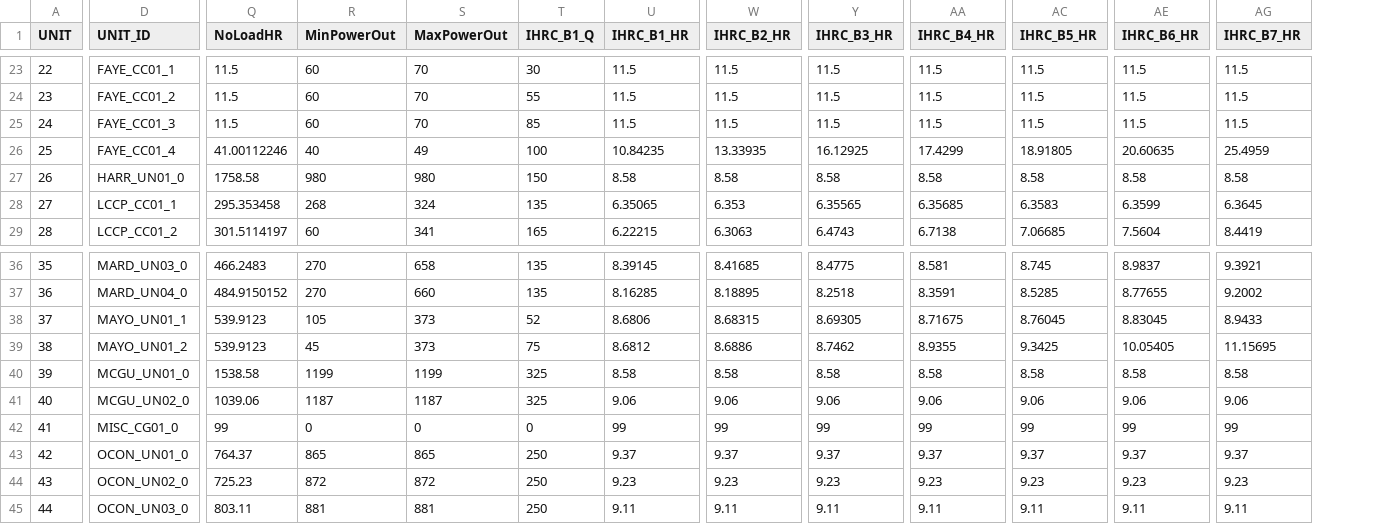
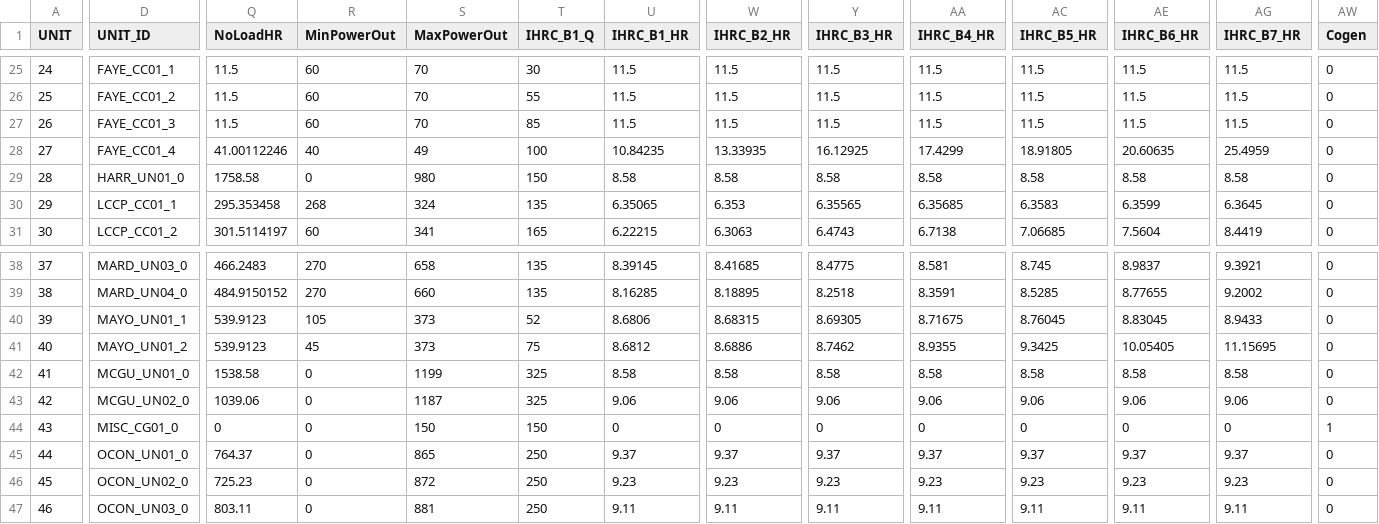
Before and after one commit to power-systems-op/grace-arpae, a CSV file: UnitCommitment_BAU/inputs/csv/data_generators.csv, drawn as a sheet; only a part is shown, gaps mark what is left out; addresses are those after the commit; the diff covers the shown part only; the diff names each change by its address in the sheet, - before the commit and + after, or states it on an @@ line.

```diff
--- a/UnitCommitment_BAU/inputs/csv/data_generators.csv
+++ b/UnitCommitment_BAU/inputs/csv/data_generators.csv
+column AW (Cogen), rows 25-31: all 0; rows 38-47: 0 | 0 | 0 | 0 | 0 | 0 | 1 | 0 | 0 | 0
@@ column A (UNIT) renumbered from row 11 down @@
-R29 (MinPowerOut): 980
+R29 (MinPowerOut): 0
-R42 (MinPowerOut): 1199
+R42 (MinPowerOut): 0
-R43 (MinPowerOut): 1187
+R43 (MinPowerOut): 0
-Q44 (NoLoadHR): 99
+Q44 (NoLoadHR): 0
-S44 (MaxPowerOut): 0
+S44 (MaxPowerOut): 150
-T44 (IHRC_B1_Q): 0
+T44 (IHRC_B1_Q): 150
-U44 (IHRC_B1_HR): 99
+U44 (IHRC_B1_HR): 0
-W44 (IHRC_B2_HR): 99
+W44 (IHRC_B2_HR): 0
-Y44 (IHRC_B3_HR): 99
+Y44 (IHRC_B3_HR): 0
-AA44 (IHRC_B4_HR): 99
+AA44 (IHRC_B4_HR): 0
-AC44 (IHRC_B5_HR): 99
+AC44 (IHRC_B5_HR): 0
-AE44 (IHRC_B6_HR): 99
+AE44 (IHRC_B6_HR): 0
-AG44 (IHRC_B7_HR): 99
+AG44 (IHRC_B7_HR): 0
-R45 (MinPowerOut): 865
+R45 (MinPowerOut): 0
-R46 (MinPowerOut): 872
+R46 (MinPowerOut): 0
-R47 (MinPowerOut): 881
+R47 (MinPowerOut): 0
```
Also changed, not shown: 2 added rows and 73 edited cells elsewhere in this file, 15 other files.
